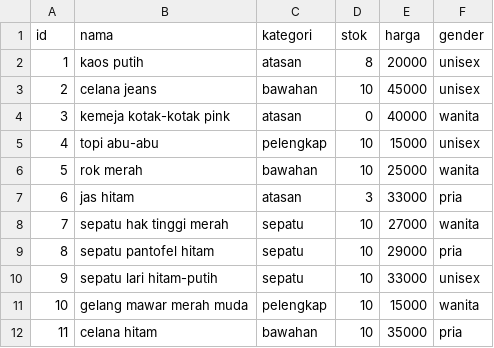
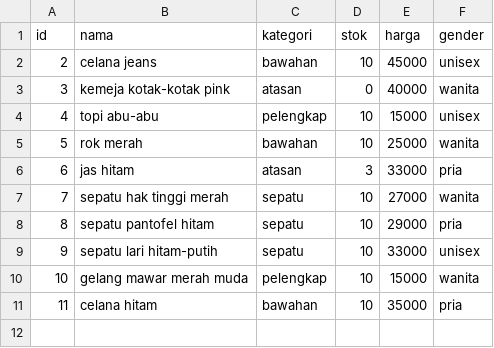
Before and after one commit to Mariska0207/PROYEK-AKHIR, a CSV file: produk.csv, drawn as a sheet; the diff names each change by its address in the sheet, - before the commit and + after, or states it on an @@ line.

Commit message:
hapus produk

```diff
--- a/produk.csv
+++ b/produk.csv
-row 2: 1 | kaos putih | atasan | 8 | 20000 | unisex
```
Also changed, not shown: 1 other file.
